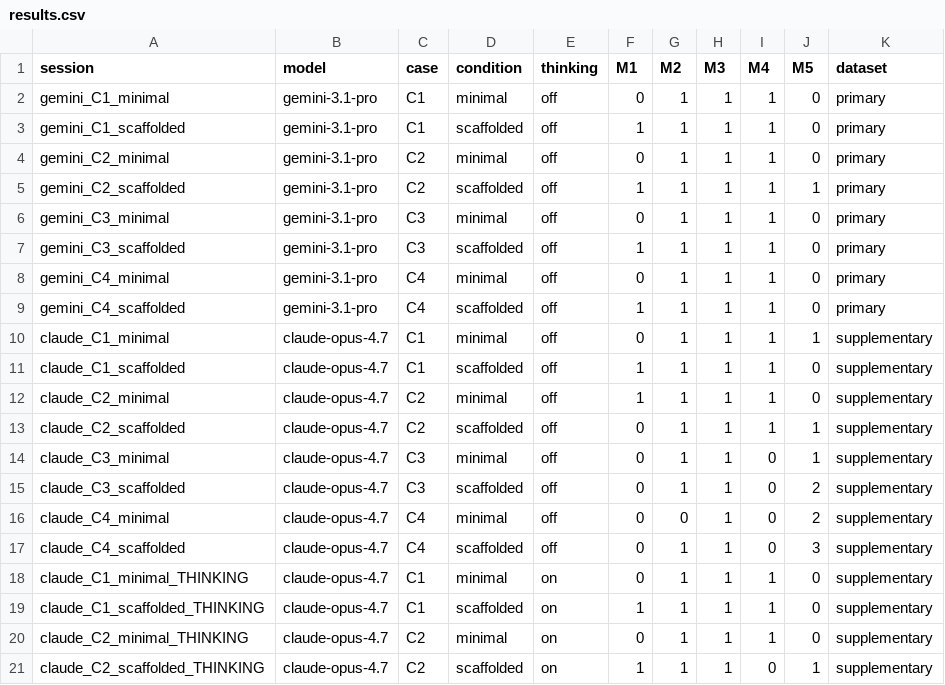
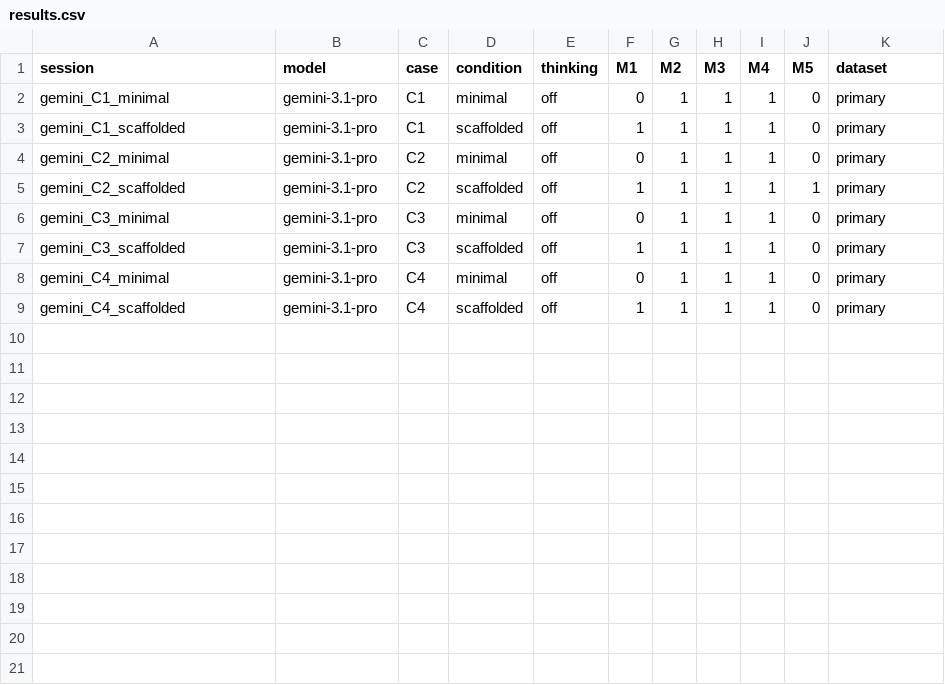
Before and after one commit to jretamav/winkler-beam-interactive-suite, a CSV file: ablation/results.csv, drawn as a sheet; the diff names each change by its address in the sheet, - before the commit and + after, or states it on an @@ line.

```diff
--- a/ablation/results.csv
+++ b/ablation/results.csv
-row 10: claude_C1_minimal | claude-opus-4.7 | C1 | minimal | off | 0 | 1 | 1 | 1 | 1 | supplementary
-row 11: claude_C1_scaffolded | claude-opus-4.7 | C1 | scaffolded | off | 1 | 1 | 1 | 1 | 0 | supplementary
-row 12: claude_C2_minimal | claude-opus-4.7 | C2 | minimal | off | 1 | 1 | 1 | 1 | 0 | supplementary
-row 13: claude_C2_scaffolded | claude-opus-4.7 | C2 | scaffolded | off | 0 | 1 | 1 | 1 | 1 | supplementary
-row 14: claude_C3_minimal | claude-opus-4.7 | C3 | minimal | off | 0 | 1 | 1 | 0 | 1 | supplementary
-row 15: claude_C3_scaffolded | claude-opus-4.7 | C3 | scaffolded | off | 0 | 1 | 1 | 0 | 2 | supplementary
-row 16: claude_C4_minimal | claude-opus-4.7 | C4 | minimal | off | 0 | 0 | 1 | 0 | 2 | supplementary
-row 17: claude_C4_scaffolded | claude-opus-4.7 | C4 | scaffolded | off | 0 | 1 | 1 | 0 | 3 | supplementary
-row 18: claude_C1_minimal_THINKING | claude-opus-4.7 | C1 | minimal | on | 0 | 1 | 1 | 1 | 0 | supplementary
-row 19: claude_C1_scaffolded_THINKING | claude-opus-4.7 | C1 | scaffolded | on | 1 | 1 | 1 | 1 | 0 | supplementary
-row 20: claude_C2_minimal_THINKING | claude-opus-4.7 | C2 | minimal | on | 0 | 1 | 1 | 1 | 0 | supplementary
-row 21: claude_C2_scaffolded_THINKING | claude-opus-4.7 | C2 | scaffolded | on | 1 | 1 | 1 | 0 | 1 | supplementary
```
Also changed, not shown: 16 other files.
